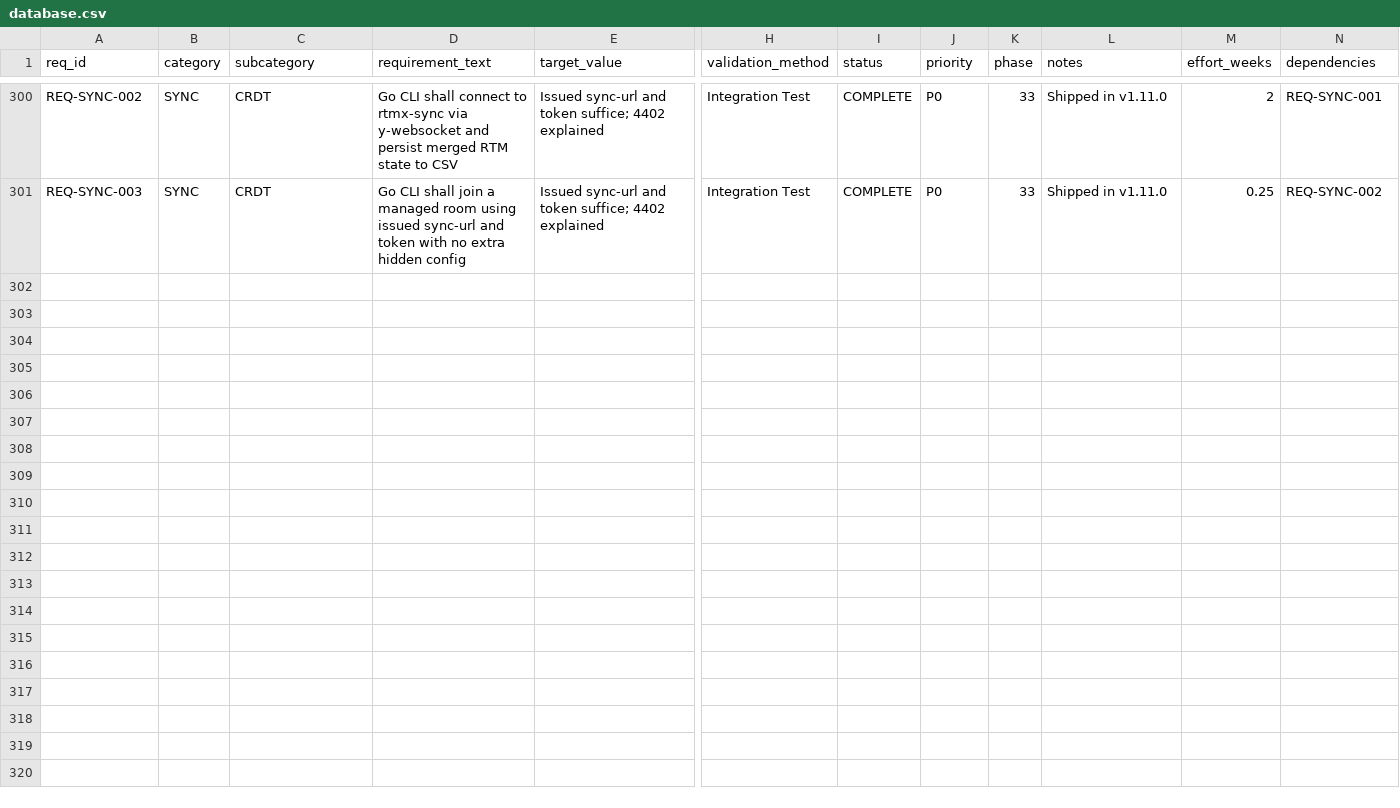
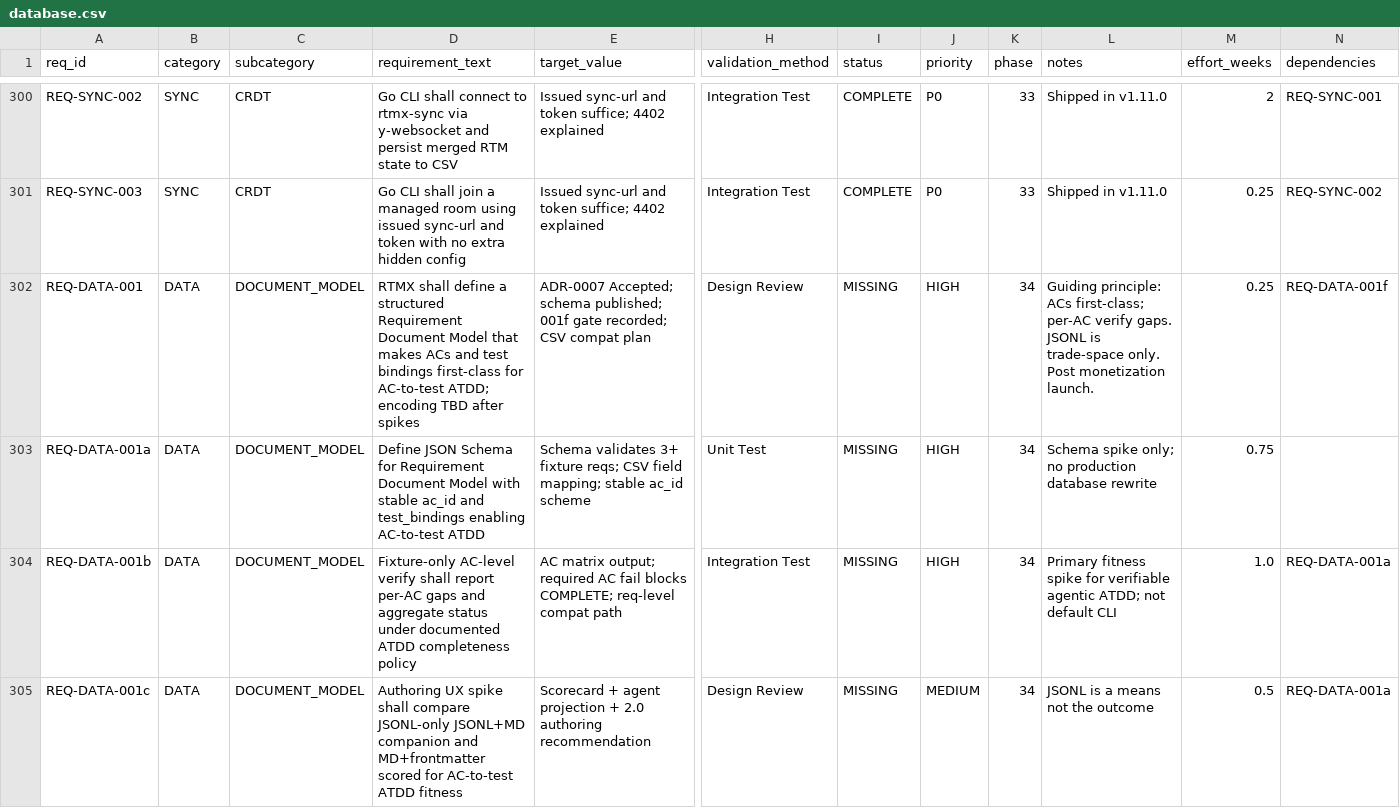
Before and after one commit to rtmx-ai/rtmx, a CSV file: .rtmx/database.csv, drawn as a sheet; only a part is shown, gaps mark what is left out; rows hold the shown columns only; the diff covers the shown part only; the diff names each change by its address in the sheet, - before the commit and + after, or states it on an @@ line.

```diff
--- a/.rtmx/database.csv
+++ b/.rtmx/database.csv
+row 302: REQ-DATA-001 | DATA | DOCUMENT_MODEL | RTMX shall define a structured Requirement Document Model that makes ACs and test bindings first-class for AC-to-test ATDD; encoding TBD after spikes | ADR-0007 Accepted; schema published; 001f gate recorded; CSV compat plan | Design Review | MISSING | HIGH | 34 | Guiding principle: ACs first-class; per-AC verify gaps. JSONL is trade-space only. Post monetization launch. | 0.25 | REQ-DATA-001f
+row 303: REQ-DATA-001a | DATA | DOCUMENT_MODEL | Define JSON Schema for Requirement Document Model with stable ac_id and test_bindings enabling AC-to-test ATDD | Schema validates 3+ fixture reqs; CSV field mapping; stable ac_id scheme | Unit Test | MISSING | HIGH | 34 | Schema spike only; no production database rewrite | 0.75
+row 304: REQ-DATA-001b | DATA | DOCUMENT_MODEL | Fixture-only AC-level verify shall report per-AC gaps and aggregate status under documented ATDD completeness policy | AC matrix output; required AC fail blocks COMPLETE; req-level compat path | Integration Test | MISSING | HIGH | 34 | Primary fitness spike for verifiable agentic ATDD; not default CLI | 1.0 | REQ-DATA-001a
+row 305: REQ-DATA-001c | DATA | DOCUMENT_MODEL | Authoring UX spike shall compare JSONL-only JSONL+MD companion and MD+frontmatter scored for AC-to-test ATDD fitness | Scorecard + agent projection + 2.0 authoring recommendation | Design Review | MISSING | MEDIUM | 34 | JSONL is a means not the outcome | 0.5 | REQ-DATA-001a
```
Also changed, not shown: 3 added rows and 1 edited cell elsewhere in this file, 8 other files.
